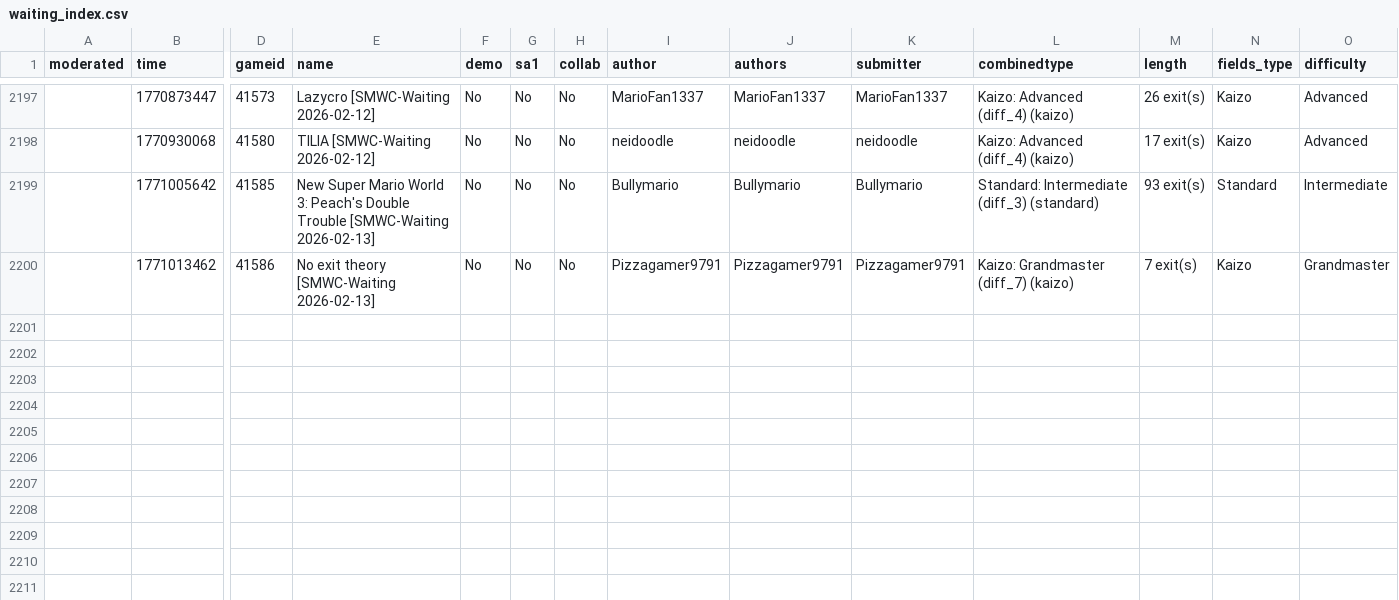
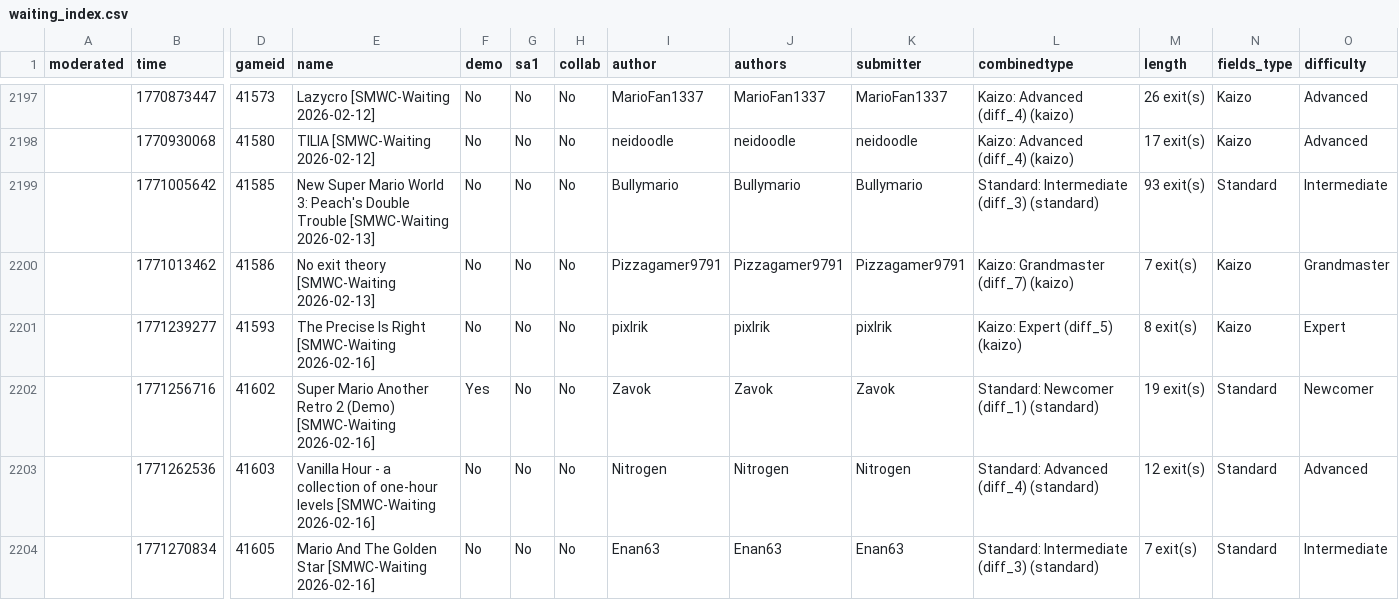
Before and after one commit to Belthasaran/rhplay, a CSV file: jstools/smwc_world/waiting_index.csv, drawn as a sheet; only a part is shown, gaps mark what is left out; rows hold the shown columns only; the diff names each change by its address in the sheet, - before the commit and + after, or states it on an @@ line.

```diff
--- a/jstools/smwc_world/waiting_index.csv
+++ b/jstools/smwc_world/waiting_index.csv
+row 2201:  | 1771239277 | 41593 | The Precise Is Right [SMWC-Waiting 2026-02-16] | No | No | No | pixlrik | pixlrik | pixlrik | Kaizo: Expert (diff_5) (kaizo) | 8 exit(s) | Kaizo | Expert
+row 2202:  | 1771256716 | 41602 | Super Mario Another Retro 2 (Demo) [SMWC-Waiting 2026-02-16] | Yes | No | No | Zavok | Zavok | Zavok | Standard: Newcomer (diff_1) (standard) | 19 exit(s) | Standard | Newcomer
+row 2203:  | 1771262536 | 41603 | Vanilla Hour - a collection of one-hour levels [SMWC-Waiting 2026-02-16] | No | No | No | Nitrogen | Nitrogen | Nitrogen | Standard: Advanced (diff_4) (standard) | 12 exit(s) | Standard | Advanced
+row 2204:  | 1771270834 | 41605 | Mario And The Golden Star [SMWC-Waiting 2026-02-16] | No | No | No | Enan63 | Enan63 | Enan63 | Standard: Intermediate (diff_3) (standard) | 7 exit(s) | Standard | Intermediate
```
Also changed, not shown: jstools/smwc_world/waiting_index_ar.csv, 7 other files.
